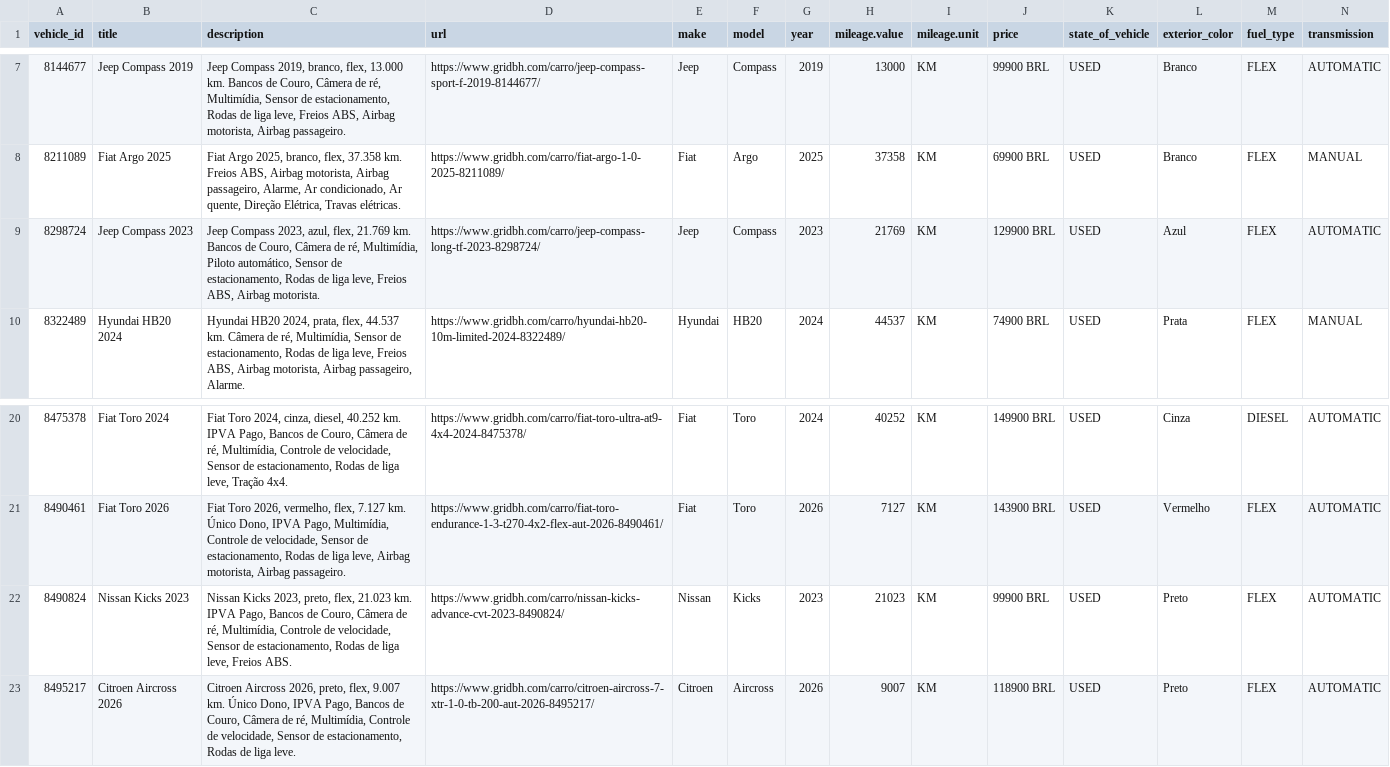
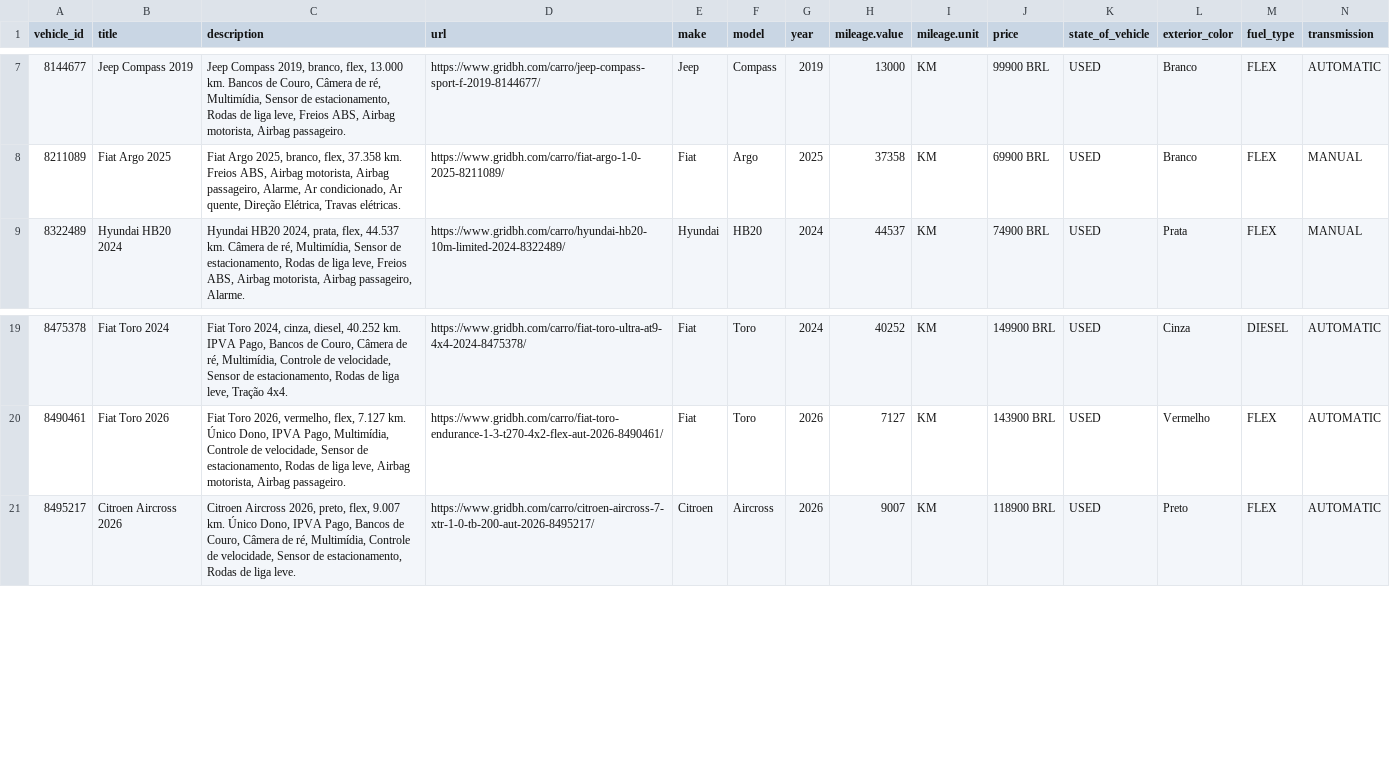
Before and after one commit to isaacroj96-bit/grid-site, a CSV file: dados/meta.csv, drawn as a sheet; only a part is shown, gaps mark what is left out; rows hold the shown columns only; the diff names each change by its address in the sheet, - before the commit and + after, or states it on an @@ line.

Commit message:
estoque: 21 disponíveis, 0 em preparação · meta: 21

```diff
--- a/dados/meta.csv
+++ b/dados/meta.csv
-row 9: 8298724 | Jeep Compass 2023 | Jeep Compass 2023, azul, flex, 21.769 km. Bancos de Couro, Câmera de ré, Multimídia, Piloto automático, Sensor de estacionamento, Rodas de liga leve, Freios ABS, Airbag motorista. | https://www.gridbh.com/carro/jeep-compass-long-tf-2023-8298724/ | Jeep | Compass | 2023 | 21769 | KM | 129900 BRL | USED | Azul | FLEX | AUTOMATIC
-row 22: 8490824 | Nissan Kicks 2023 | Nissan Kicks 2023, preto, flex, 21.023 km. IPVA Pago, Bancos de Couro, Câmera de ré, Multimídia, Controle de velocidade, Sensor de estacionamento, Rodas de liga leve, Freios ABS. | https://www.gridbh.com/carro/nissan-kicks-advance-cvt-2023-8490824/ | Nissan | Kicks | 2023 | 21023 | KM | 99900 BRL | USED | Preto | FLEX | AUTOMATIC
```
